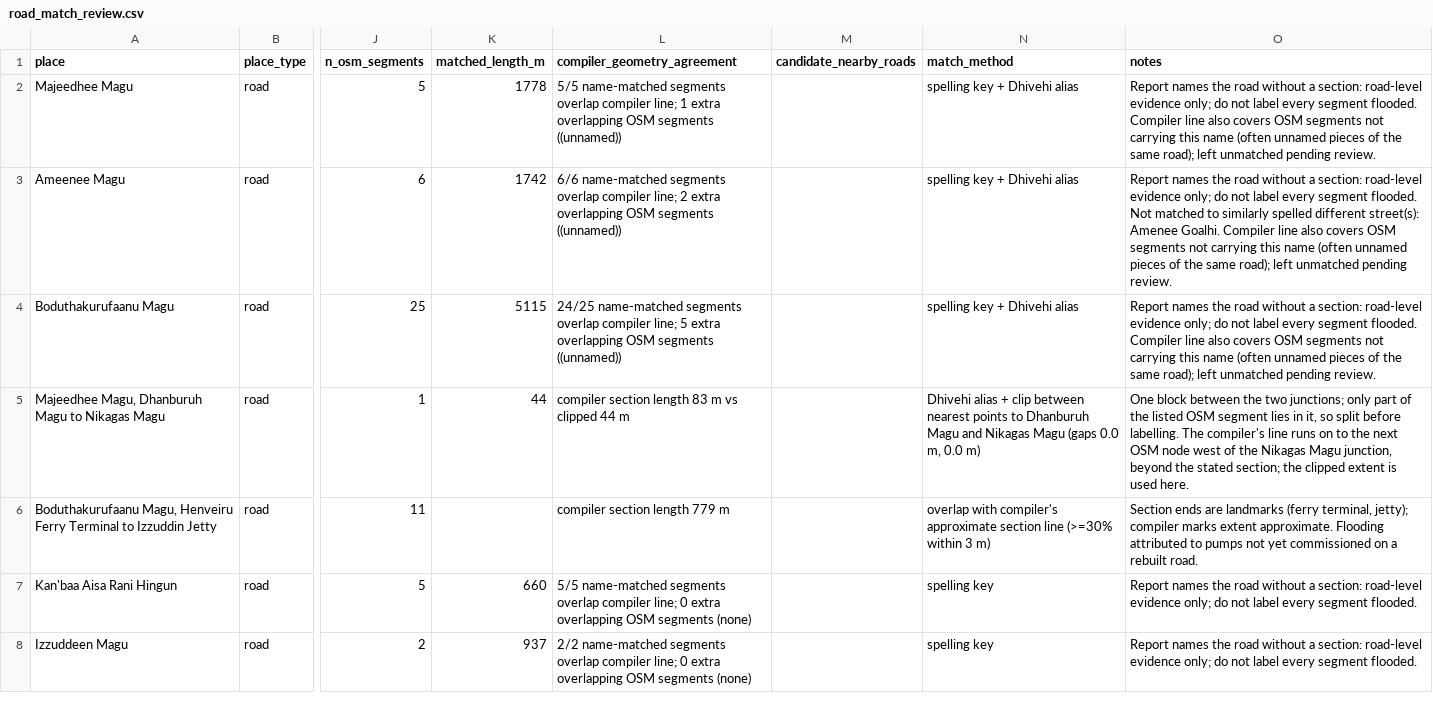
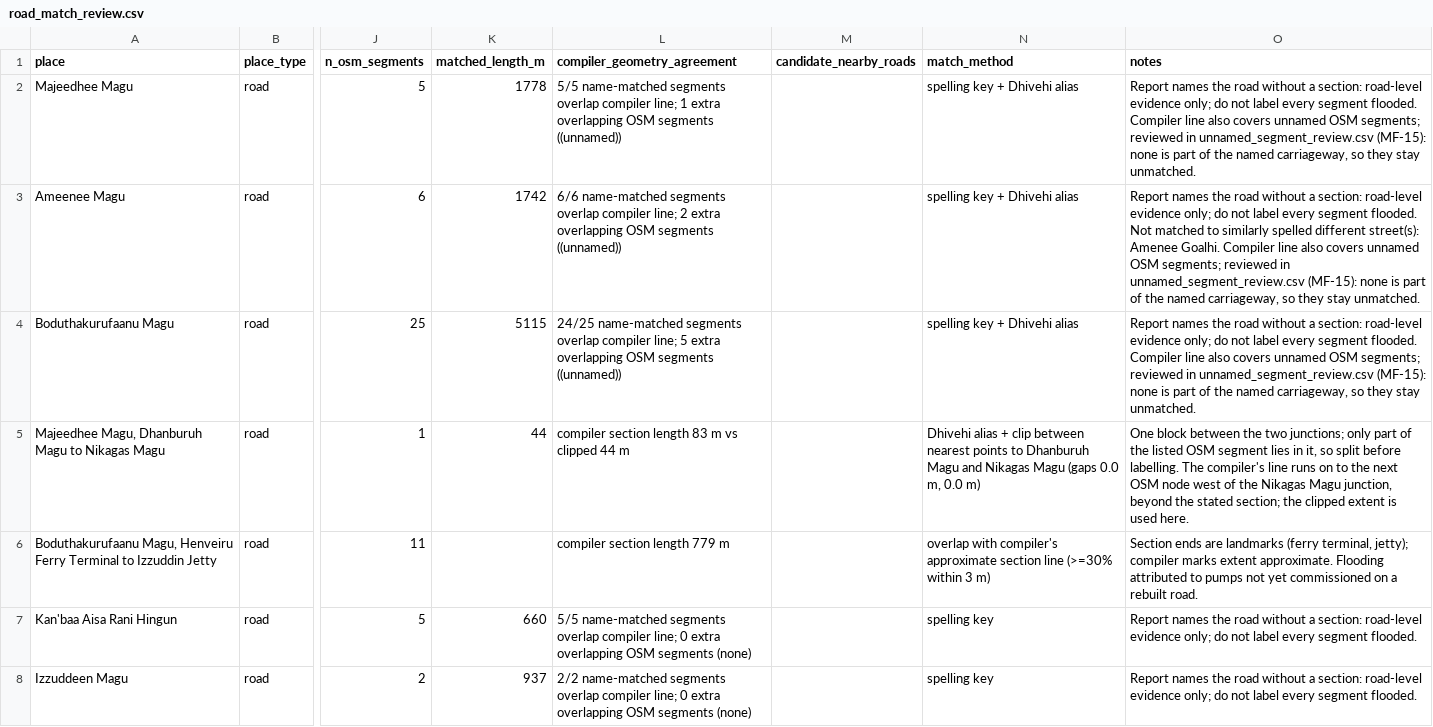
Before and after one commit to M-IYAAADH/advnaced-ai, a CSV file: derived/road_match_review.csv, drawn as a sheet; only a part is shown, gaps mark what is left out; the diff names each change by its address in the sheet, - before the commit and + after, or states it on an @@ line.

```diff
--- a/derived/road_match_review.csv
+++ b/derived/road_match_review.csv
-O2 (notes): …also covers OSM segments not carrying this name (often unnamed pieces of the same road); left unmatched pending review.
+O2 (notes): …also covers unnamed OSM segments; reviewed in unnamed_segment_review.csv (MF-15): none is part of the named carriageway, so they stay unmatched.
-O3 (notes): …also covers OSM segments not carrying this name (often unnamed pieces of the same road); left unmatched pending review.
+O3 (notes): …also covers unnamed OSM segments; reviewed in unnamed_segment_review.csv (MF-15): none is part of the named carriageway, so they stay unmatched.
-O4 (notes): …also covers OSM segments not carrying this name (often unnamed pieces of the same road); left unmatched pending review.
+O4 (notes): …also covers unnamed OSM segments; reviewed in unnamed_segment_review.csv (MF-15): none is part of the named carriageway, so they stay unmatched.
```
Also changed, not shown: 8 other files.
